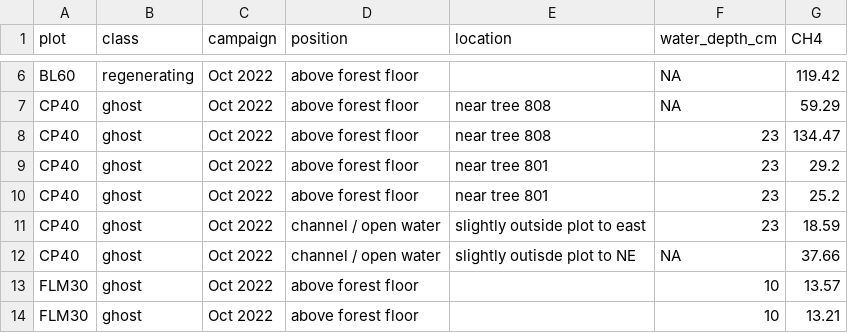
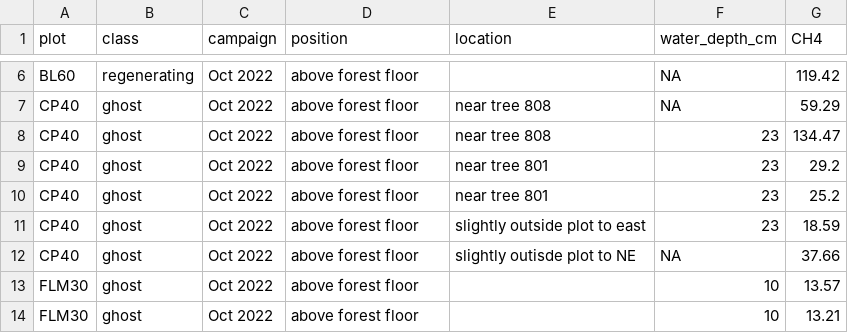
Before and after one commit to jgewirtzman/blueflux-ground, a CSV file: output/upscaling/supp_water_positions.csv, drawn as a sheet; only a part is shown, gaps mark what is left out.

```diff
--- a/output/upscaling/supp_water_positions.csv
+++ b/output/upscaling/supp_water_positions.csv
@@ -10,4 +10,4 @@
 "CP40","ghost","Oct 2022","above forest floor","near tree 801",23,25.2
-"CP40","ghost","Oct 2022","channel / open water","slightly outside plot to east",23,18.59
-"CP40","ghost","Oct 2022","channel / open water","slightly outisde plot to NE",NA,37.66
+"CP40","ghost","Oct 2022","above forest floor","slightly outside plot to east",23,18.59
+"CP40","ghost","Oct 2022","above forest floor","slightly outisde plot to NE",NA,37.66
 "FLM30","ghost","Oct 2022","above forest floor","",10,13.57
```
Also changed, not shown: 6 other files.
